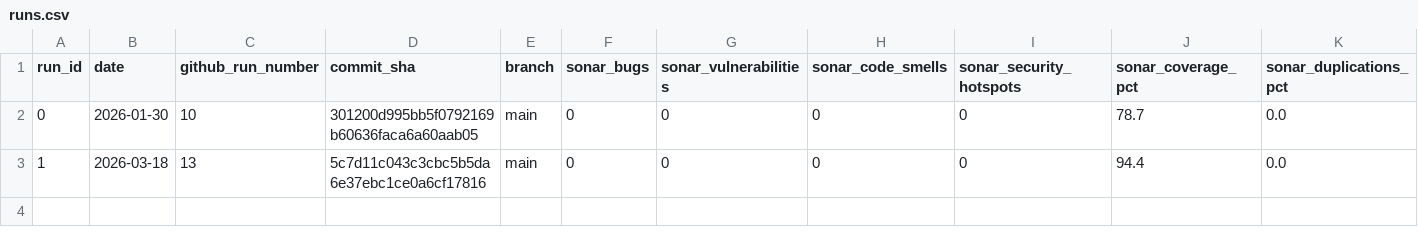
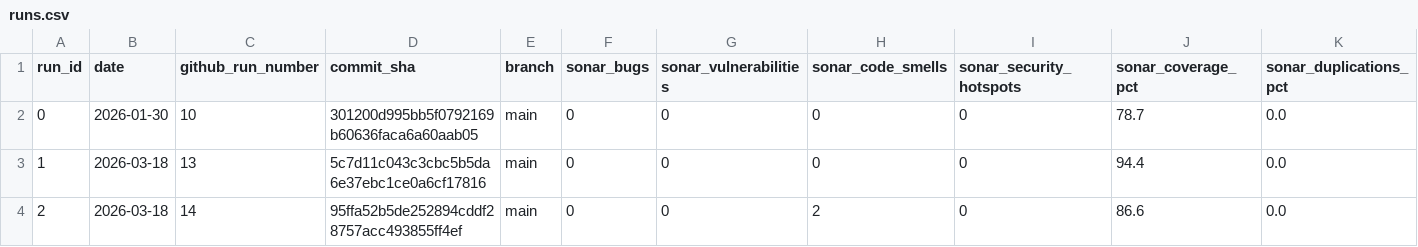
Before and after one commit to ImLegent/mini-shop, a CSV file: reports/runs.csv, drawn as a sheet; only a part is shown; rows hold the shown columns only; the diff names each change by its address in the sheet, - before the commit and + after, or states it on an @@ line.

Commit message:
Run 3 Fixed Code Smells

```diff
--- a/reports/runs.csv
+++ b/reports/runs.csv
+row 4: 2 | 2026-03-18 | 14 | 95ffa52b5de252894cddf28757acc493855ff4ef | main | 0 | 0 | 2 | 0 | 86.6 | 0.0
```
Also changed, not shown: 2 other files.
